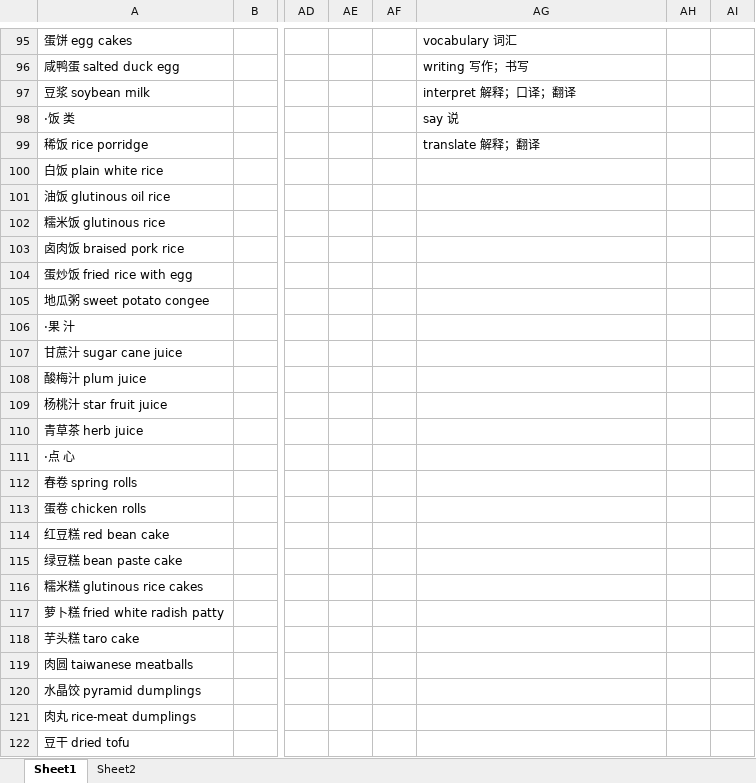
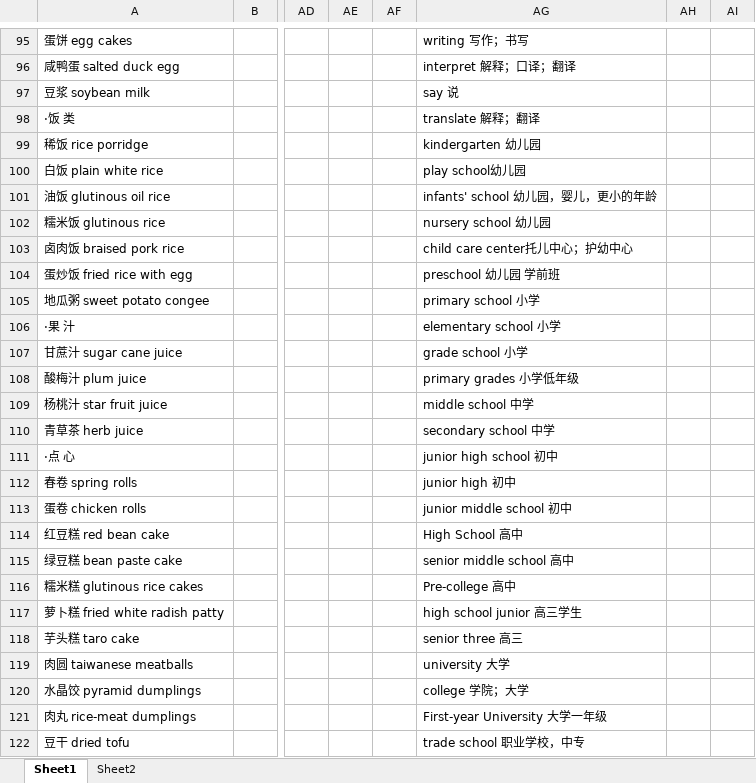
Before and after one commit to jinnianwushuang/jinnian-space, an Excel workbook: src/pages/english/md/英语词汇分类记忆表格版.xlsx, sheet Sheet1, drawn as a sheet; only a part is shown, gaps mark what is left out; values as stored, in another font and other column widths than the file's, no borders; the diff covers the shown part only; the diff names each change by its address in the sheet, - before the commit and + after, or states it on an @@ line.

```diff
--- a/src/pages/english/md/英语词汇分类记忆表格版.xlsx (sheet Sheet1)
+++ b/src/pages/english/md/英语词汇分类记忆表格版.xlsx (sheet Sheet1)
-AG95: vocabulary 词汇
+AG95: writing 写作；书写
-AG96: writing 写作；书写
+AG96: interpret 解释；口译；翻译
-AG97: interpret 解释；口译；翻译
+AG97: say 说
-AG98: say 说
+AG98: translate 解释；翻译
-AG99: translate 解释；翻译
+AG99: kindergarten 幼儿园
-AG100: (empty)
+AG100: play school幼儿园
-AG101: (empty)
+AG101: infants' school 幼儿园，婴儿，更小的年龄
-AG102: (empty)
+AG102: nursery school 幼儿园
-AG103: (empty)
+AG103: child care center托儿中心；护幼中心
-AG104: (empty)
+AG104: preschool 幼儿园 学前班
-AG105: (empty)
+AG105: primary school 小学
-AG106: (empty)
+AG106: elementary school 小学
-AG107: (empty)
+AG107: grade school 小学
-AG108: (empty)
+AG108: primary grades 小学低年级
-AG109: (empty)
+AG109: middle school 中学
-AG110: (empty)
+AG110: secondary school 中学
-AG111: (empty)
+AG111: junior high school 初中
-AG112: (empty)
+AG112: junior high 初中
-AG113: (empty)
+AG113: junior middle school 初中
-AG114: (empty)
+AG114: High School 高中
-AG115: (empty)
+AG115: senior middle school 高中
-AG116: (empty)
+AG116: Pre-college 高中
-AG117: (empty)
+AG117: high school junior 高三学生
-AG118: (empty)
+AG118: senior three 高三
-AG119: (empty)
+AG119: university 大学
-AG120: (empty)
+AG120: college 学院；大学
-AG121: (empty)
+AG121: First-year University 大学一年级
-AG122: (empty)
+AG122: trade school 职业学校，中专
```
Also changed, not shown: 52 edited cells elsewhere in this sheet, src/pages/english/md/word-review.xlsx, 40 other files.
